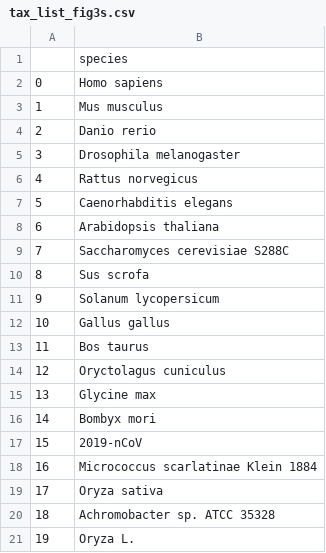
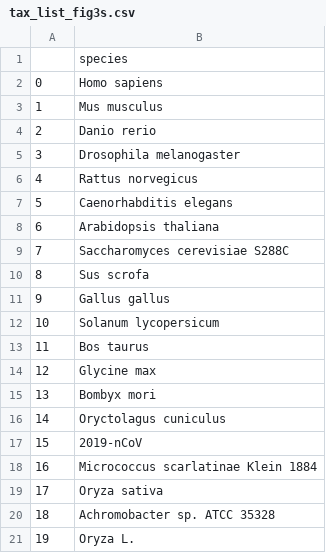
Before and after one commit to szktkyk/gem, a CSV file: csv/tax_list_fig3s.csv, drawn as a sheet.

```diff
--- a/csv/tax_list_fig3s.csv
+++ b/csv/tax_list_fig3s.csv
@@ -10,8 +10,8 @@
 8,Sus scrofa
-9,Solanum lycopersicum
-10,Gallus gallus
+9,Gallus gallus
+10,Solanum lycopersicum
 11,Bos taurus
-12,Oryctolagus cuniculus
-13,Glycine max
-14,Bombyx mori
+12,Glycine max
+13,Bombyx mori
+14,Oryctolagus cuniculus
 15,2019-nCoV
```
Also changed, not shown: 27 other files.
